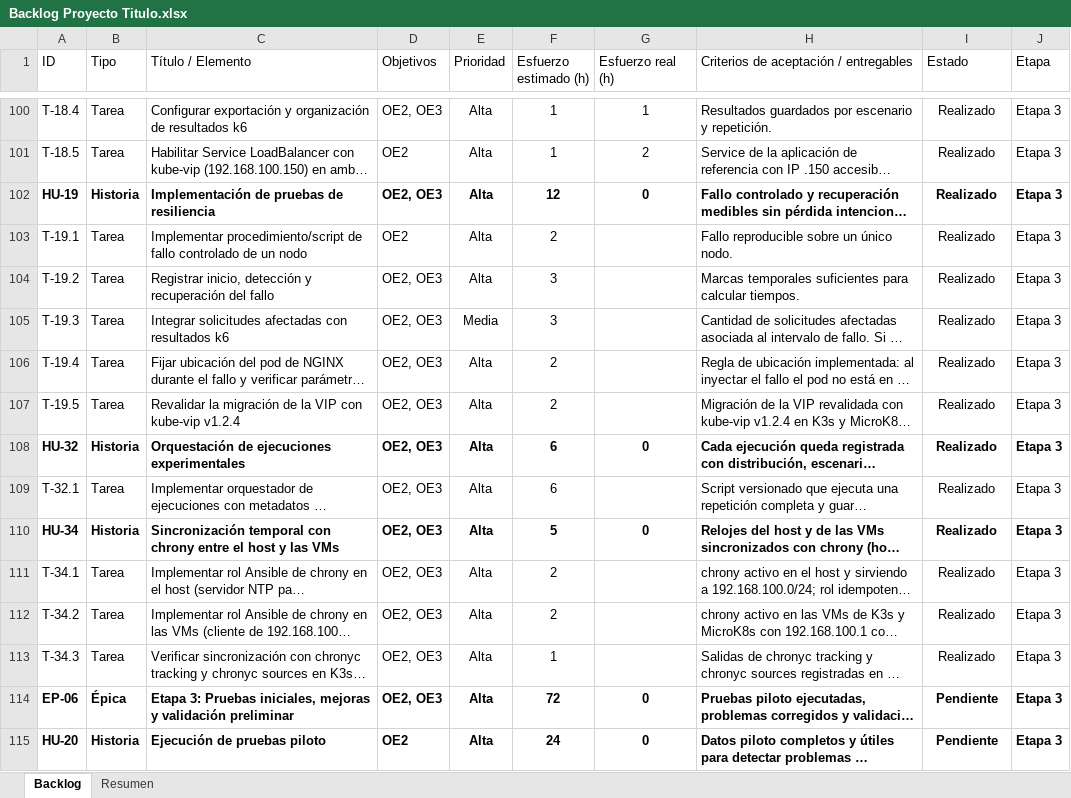
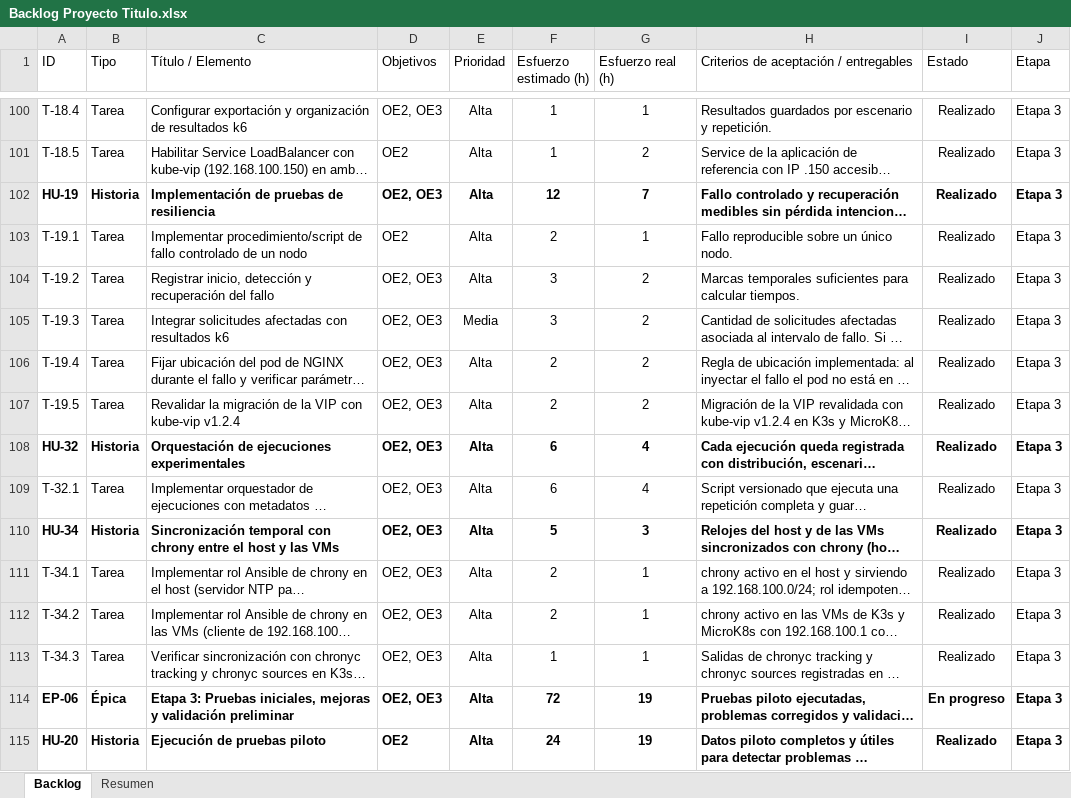
Before and after one commit to Coto2412/k3s-microk8s-ha-benchmarks, an Excel workbook: docs/Backlog Proyecto Titulo.xlsx, sheet Backlog, drawn as a sheet; only a part is shown, gaps mark what is left out; long unchanged cells end in …; values as stored, in another font and other column widths than the file's, no borders; charts and pictures and conditional formats and table styles not drawn; the diff covers the shown part only; the diff names each change by its address in the sheet, - before the commit and + after, or states it on an @@ line.

```diff
--- a/docs/Backlog Proyecto Titulo.xlsx (sheet Backlog)
+++ b/docs/Backlog Proyecto Titulo.xlsx (sheet Backlog)
-G102 (Esfuerzo real (h)): 0
+G102 (Esfuerzo real (h)): 7
-G103 (Esfuerzo real (h)): (empty)
+G103 (Esfuerzo real (h)): 1
-G104:G107 (Esfuerzo real (h)): (empty)
+G104:G107 (Esfuerzo real (h)): 2
-G108 (Esfuerzo real (h)): 0
+G108 (Esfuerzo real (h)): 4
-G109 (Esfuerzo real (h)): (empty)
+G109 (Esfuerzo real (h)): 4
-G110 (Esfuerzo real (h)): 0
+G110 (Esfuerzo real (h)): 3
-G111:G113 (Esfuerzo real (h)): (empty)
+G111:G113 (Esfuerzo real (h)): 1
-G114:G115 (Esfuerzo real (h)): 0
+G114:G115 (Esfuerzo real (h)): 19
-I114 (Estado): Pendiente
+I114 (Estado): En progreso
-I115 (Estado): Pendiente
+I115 (Estado): Realizado
```
Also changed, not shown: 1 added row and 38 edited cells elsewhere in this sheet, sheet Resumen, formulas that keep their value, 39 other files.
